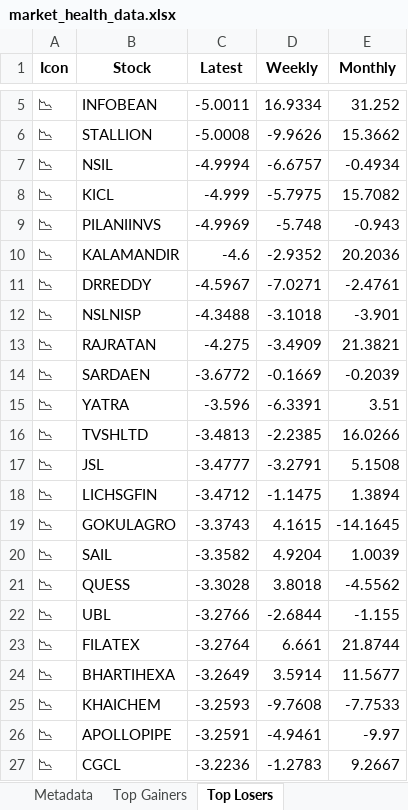
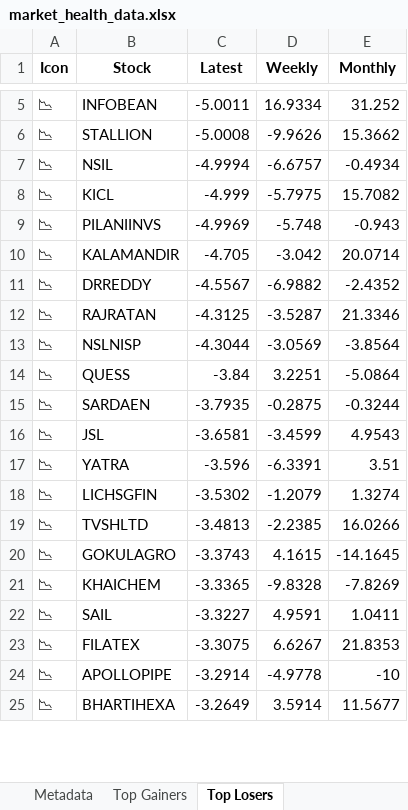
Before and after one commit to twyvernss/market-health-data, an Excel workbook: market_health_data.xlsx, sheet Top Losers, drawn as a sheet; only a part is shown, gaps mark what is left out; values as stored, in another font and other column widths than the file's, no borders; removed rows and columns are numbered as before the commit, all else as after; the diff covers the shown part only; the diff names each change by its address in the sheet, - before the commit and + after, or states it on an @@ line.

```diff
--- a/market_health_data.xlsx (sheet Top Losers)
+++ b/market_health_data.xlsx (sheet Top Losers)
-C10 (Latest): -4.6
+C10 (Latest): -4.705
-D10 (Weekly): -2.9352
+D10 (Weekly): -3.042
-E10 (Monthly): 20.2036
+E10 (Monthly): 20.0714
-C11 (Latest): -4.5967
+C11 (Latest): -4.5567
-D11 (Weekly): -7.0271
+D11 (Weekly): -6.9882
-E11 (Monthly): -2.4761
+E11 (Monthly): -2.4352
-row 12: 📉 | NSLNISP | -4.3488 | -3.1018 | -3.901
-C12 (Latest): -4.275
+C12 (Latest): -4.3125
-D12 (Weekly): -3.4909
+D12 (Weekly): -3.5287
-E12 (Monthly): 21.3821
+E12 (Monthly): 21.3346
+row 13: 📉 | NSLNISP | -4.3044 | -3.0569 | -3.8564
+row 14: 📉 | QUESS | -3.84 | 3.2251 | -5.0864
-C15 (Latest): -3.6772
+C15 (Latest): -3.7935
-D15 (Weekly): -0.1669
+D15 (Weekly): -0.2875
-E15 (Monthly): -0.2039
+E15 (Monthly): -0.3244
+row 16: 📉 | JSL | -3.6581 | -3.4599 | 4.9543
+row 18: 📉 | LICHSGFIN | -3.5302 | -1.2079 | 1.3274
-row 17: 📉 | JSL | -3.4777 | -3.2791 | 5.1508
-row 18: 📉 | LICHSGFIN | -3.4712 | -1.1475 | 1.3894
+row 21: 📉 | KHAICHEM | -3.3365 | -9.8328 | -7.8269
-C22 (Latest): -3.3582
+C22 (Latest): -3.3227
-D22 (Weekly): 4.9204
+D22 (Weekly): 4.9591
-E22 (Monthly): 1.0039
+E22 (Monthly): 1.0411
-row 21: 📉 | QUESS | -3.3028 | 3.8018 | -4.5562
-row 22: 📉 | UBL | -3.2766 | -2.6844 | -1.155
-C23 (Latest): -3.2764
+C23 (Latest): -3.3075
-D23 (Weekly): 6.661
+D23 (Weekly): 6.6267
-E23 (Monthly): 21.8744
+E23 (Monthly): 21.8353
+row 24: 📉 | APOLLOPIPE | -3.2914 | -4.9778 | -10
-row 25: 📉 | KHAICHEM | -3.2593 | -9.7608 | -7.7533
-row 26: 📉 | APOLLOPIPE | -3.2591 | -4.9461 | -9.97
-row 27: 📉 | CGCL | -3.2236 | -1.2783 | 9.2667
```
Also changed, not shown: 23 added rows, 21 removed rows and 68 edited cells elsewhere in this sheet, sheet Top Gainers, sheet 1 Month Performance, sheet distance from Dma50, sheet Metadata.
